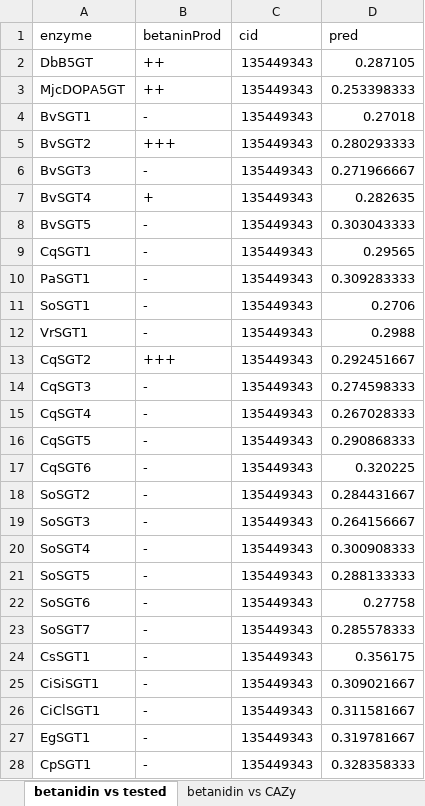
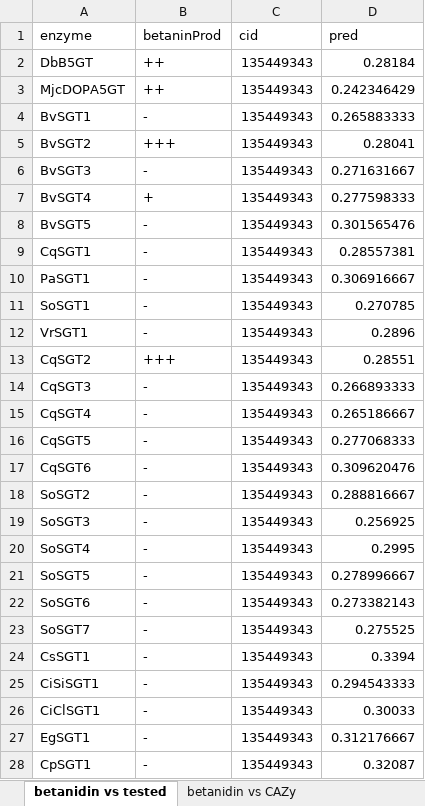
Before and after one commit to degnbol/GASP, an Excel workbook: results/11-DON+betanidin/DON+betanidin-pred.xlsx, sheet betanidin vs tested, drawn as a sheet; only a part is shown; values as stored, in another font and other column widths than the file's, no borders; table styles not drawn; the diff covers the shown part only; the diff names each change by its address in the sheet, - before the commit and + after, or states it on an @@ line.

```diff
--- a/results/11-DON+betanidin/DON+betanidin-pred.xlsx (sheet betanidin vs tested)
+++ b/results/11-DON+betanidin/DON+betanidin-pred.xlsx (sheet betanidin vs tested)
-D2 (pred): 0.287105
+D2 (pred): 0.28184
-D3 (pred): 0.253398333
+D3 (pred): 0.242346429
-D4 (pred): 0.27018
+D4 (pred): 0.265883333
-D5 (pred): 0.280293333
+D5 (pred): 0.28041
-D6 (pred): 0.271966667
+D6 (pred): 0.271631667
-D7 (pred): 0.282635
+D7 (pred): 0.277598333
-D8 (pred): 0.303043333
+D8 (pred): 0.301565476
-D9 (pred): 0.29565
+D9 (pred): 0.28557381
-D10 (pred): 0.309283333
+D10 (pred): 0.306916667
-D11 (pred): 0.2706
+D11 (pred): 0.270785
-D12 (pred): 0.2988
+D12 (pred): 0.2896
-D13 (pred): 0.292451667
+D13 (pred): 0.28551
-D14 (pred): 0.274598333
+D14 (pred): 0.266893333
-D15 (pred): 0.267028333
+D15 (pred): 0.265186667
-D16 (pred): 0.290868333
+D16 (pred): 0.277068333
-D17 (pred): 0.320225
+D17 (pred): 0.309620476
-D18 (pred): 0.284431667
+D18 (pred): 0.288816667
-D19 (pred): 0.264156667
+D19 (pred): 0.256925
-D20 (pred): 0.300908333
+D20 (pred): 0.2995
-D21 (pred): 0.288133333
+D21 (pred): 0.278996667
-D22 (pred): 0.27758
+D22 (pred): 0.273382143
-D23 (pred): 0.285578333
+D23 (pred): 0.275525
-D24 (pred): 0.356175
+D24 (pred): 0.3394
-D25 (pred): 0.309021667
+D25 (pred): 0.294543333
-D26 (pred): 0.311581667
+D26 (pred): 0.30033
-D27 (pred): 0.319781667
+D27 (pred): 0.312176667
-D28 (pred): 0.328358333
+D28 (pred): 0.32087
```
Also changed, not shown: 10 edited cells elsewhere in this sheet, sheet DON vs CAZy, sheet betanidin vs CAZy, 3 other files.
